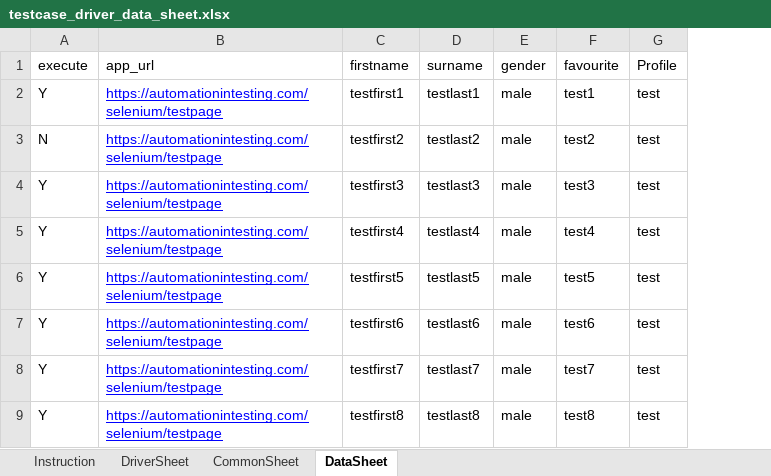
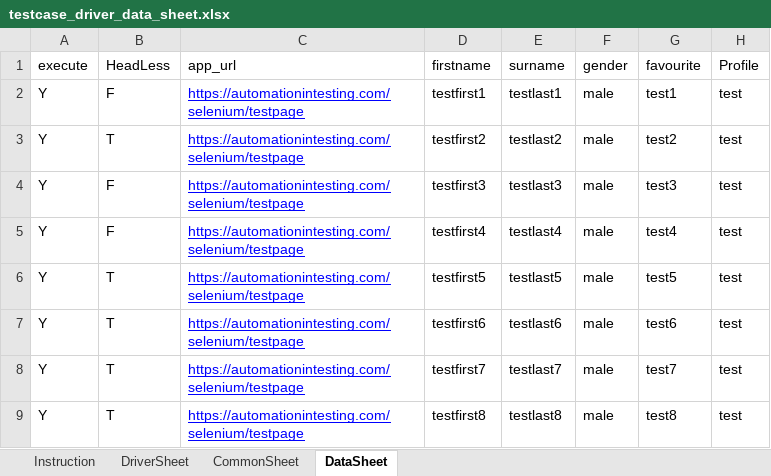
Before and after one commit to pradipt0git/keyword_based_automation_framework, an Excel workbook: config/testcase_driver_data_sheet.xlsx, sheet DataSheet, drawn as a sheet; values as stored, in another font and other column widths than the file's, no borders; the diff names each change by its address in the sheet, - before the commit and + after, or states it on an @@ line.

Commit message:
added flags in excel

```diff
--- a/config/testcase_driver_data_sheet.xlsx (sheet DataSheet)
+++ b/config/testcase_driver_data_sheet.xlsx (sheet DataSheet)
+column B (HeadLess), rows 2-9: F | T | F | F | T | T | T | T
-A3 (execute): N
+A3 (execute): Y
```
Also changed, not shown: sheet DriverSheet, 5 other files.
